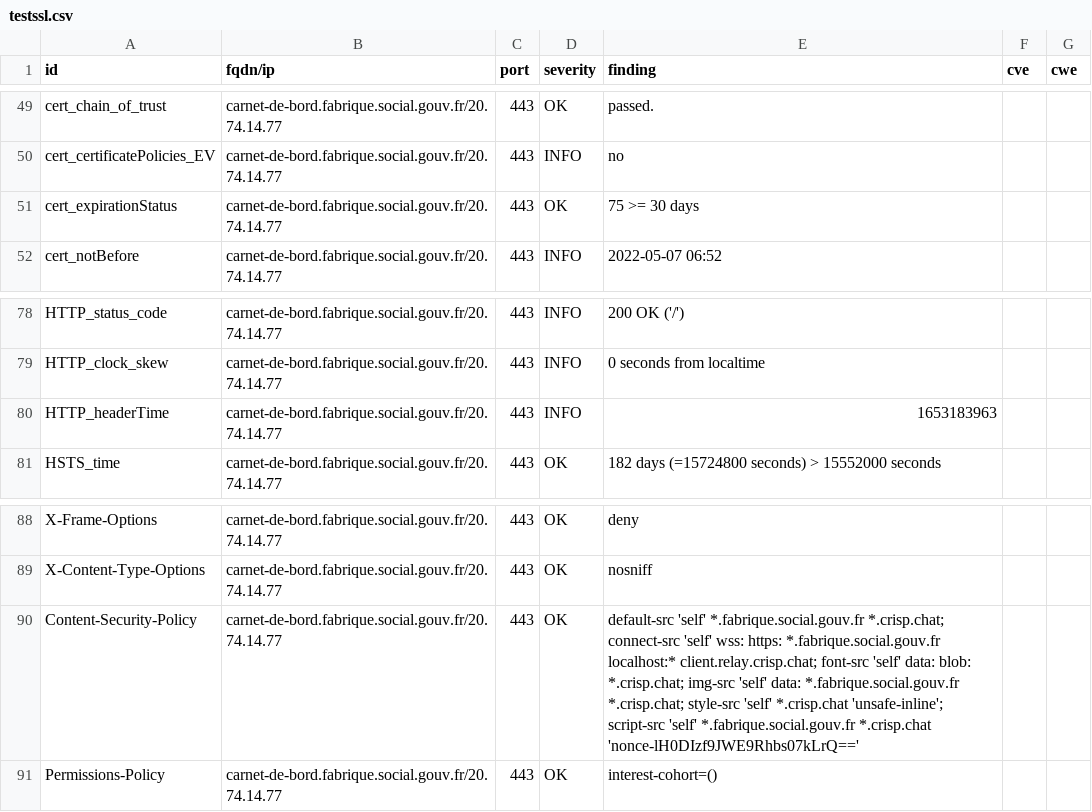
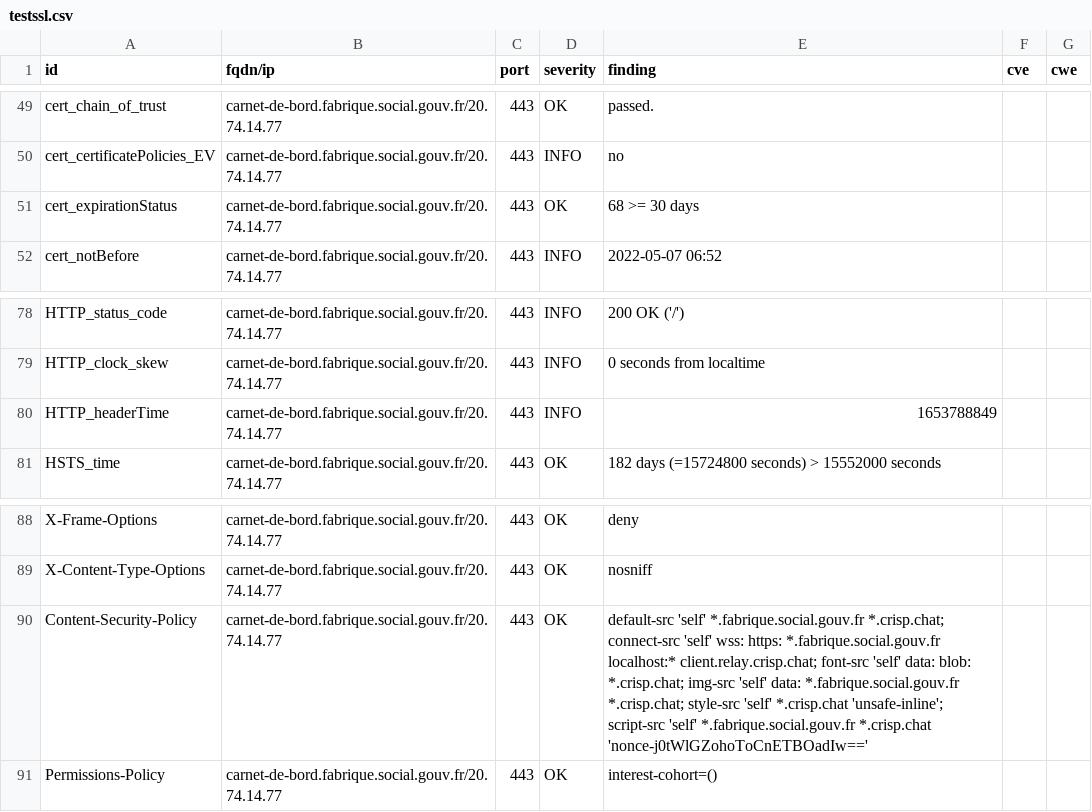
Before and after one commit to ClementNumericite/dashlord-fabrique, a CSV file: results/aHR0cHM6Ly9jYXJuZXQtZGUtYm9yZC5mYWJyaXF1ZS5zb2NpYWwuZ291di5mcg==/testssl.csv, drawn as a sheet; only a part is shown, gaps mark what is left out.

Commit message:
update: https://carnet-de-bord.fabrique.social.gouv.fr

```diff
--- a/results/aHR0cHM6Ly9jYXJuZXQtZGUtYm9yZC5mYWJyaXF1ZS5zb2NpYWwuZ291di5mcg==/testssl.csv
+++ b/results/aHR0cHM6Ly9jYXJuZXQtZGUtYm9yZC5mYWJyaXF1ZS5zb2NpYWwuZ291di5mcg==/testssl.csv
@@ -50,3 +50,3 @@
 "cert_certificatePolicies_EV","carnet-de-bord.fabrique.social.gouv.fr/20.74.14.77","443","INFO","no","",""
-"cert_expirationStatus","carnet-de-bord.fabrique.social.gouv.fr/20.74.14.77","443","OK","75 >= 30 days","",""
+"cert_expirationStatus","carnet-de-bord.fabrique.social.gouv.fr/20.74.14.77","443","OK","68 >= 30 days","",""
 "cert_notBefore","carnet-de-bord.fabrique.social.gouv.fr/20.74.14.77","443","INFO","2022-05-07 06:52","",""
@@ -79,3 +79,3 @@
 "HTTP_clock_skew","carnet-de-bord.fabrique.social.gouv.fr/20.74.14.77","443","INFO","0 seconds from localtime","",""
-"HTTP_headerTime","carnet-de-bord.fabrique.social.gouv.fr/20.74.14.77","443","INFO","1653183963","",""
+"HTTP_headerTime","carnet-de-bord.fabrique.social.gouv.fr/20.74.14.77","443","INFO","1653788849","",""
 "HSTS_time","carnet-de-bord.fabrique.social.gouv.fr/20.74.14.77","443","OK","182 days (=15724800 seconds) > 15552000 seconds","",""
@@ -89,3 +89,3 @@
 "X-Content-Type-Options","carnet-de-bord.fabrique.social.gouv.fr/20.74.14.77","443","OK","nosniff","",""
-"Content-Security-Policy","carnet-de-bord.fabrique.social.gouv.fr/20.74.14.77","443","OK","default-src 'self' *.fabrique.social.gouv.fr *.crisp.chat; connect-src 'self' wss: https: *.fabrique.social.gouv.fr localhost:* client.relay.crisp.chat; font-src 'self' data: blob: *.crisp.chat; img-src 'self' data: *.fabrique.social.gouv.fr *.crisp.chat; style-src 'self' *.crisp.chat 'unsafe-inline'; script-src 'self' *.fabrique.social.gouv.fr *.crisp.chat 'nonce-lH0DIzf9JWE9Rhbs07kLrQ=='","",""
+"Content-Security-Policy","carnet-de-bord.fabrique.social.gouv.fr/20.74.14.77","443","OK","default-src 'self' *.fabrique.social.gouv.fr *.crisp.chat; connect-src 'self' wss: https: *.fabrique.social.gouv.fr localhost:* client.relay.crisp.chat; font-src 'self' data: blob: *.crisp.chat; img-src 'self' data: *.fabrique.social.gouv.fr *.crisp.chat; style-src 'self' *.crisp.chat 'unsafe-inline'; script-src 'self' *.fabrique.social.gouv.fr *.crisp.chat 'nonce-j0tWlGZohoToCnETBOadIw=='","",""
 "Permissions-Policy","carnet-de-bord.fabrique.social.gouv.fr/20.74.14.77","443","OK","interest-cohort=()","",""
```
Also changed, not shown: 8 other files.
